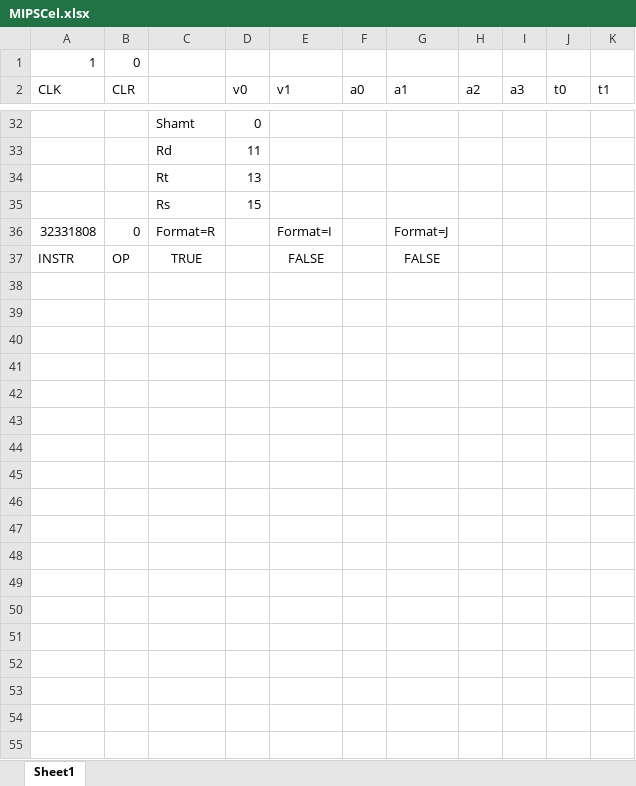
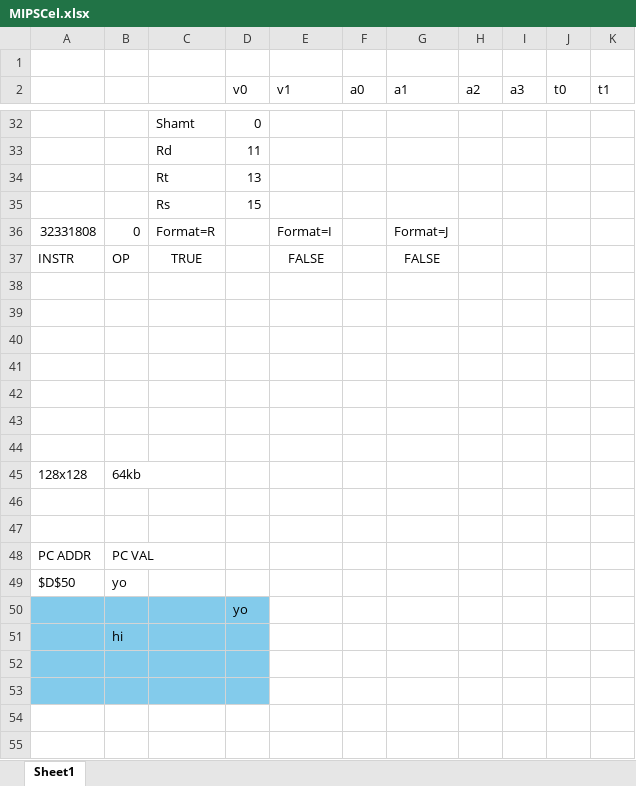
Before and after one commit to cooperaterrill/MIPCel, an Excel workbook: MIPSCel.xlsx, sheet Sheet1, drawn as a sheet; only a part is shown, gaps mark what is left out; values as stored, in another font and other column widths than the file's, no borders; the diff covers the shown part only; the diff names each change by its address in the sheet, - before the commit and + after, or states it on an @@ line.

Commit message:
add 4x4 ram

```diff
--- a/MIPSCel.xlsx (sheet Sheet1)
+++ b/MIPSCel.xlsx (sheet Sheet1)
-row 1: 1 | 0
+row 1: (empty)
-A2: CLK
+A2: (empty)
-B2: CLR
+B2: (empty)
+row 38: (empty)
+row 39: (empty)
+row 40: (empty)
+row 41: (empty)
+row 42: (empty)
+row 43: (empty)
+row 44: (empty)
+row 45: 128x128 | 64kb
+row 46: (empty)
+row 47: (empty)
+row 48: PC ADDR | PC VAL
+row 49: $D$50 | yo
+row 50:  |  |  | yo
+row 51:  | hi
+row 52: (empty)
+row 53: (empty)
+row 54: (empty)
+row 55: (empty)
```
Also changed, not shown: 92 added rows, 2 removed rows and 8 edited cells elsewhere in this sheet.
